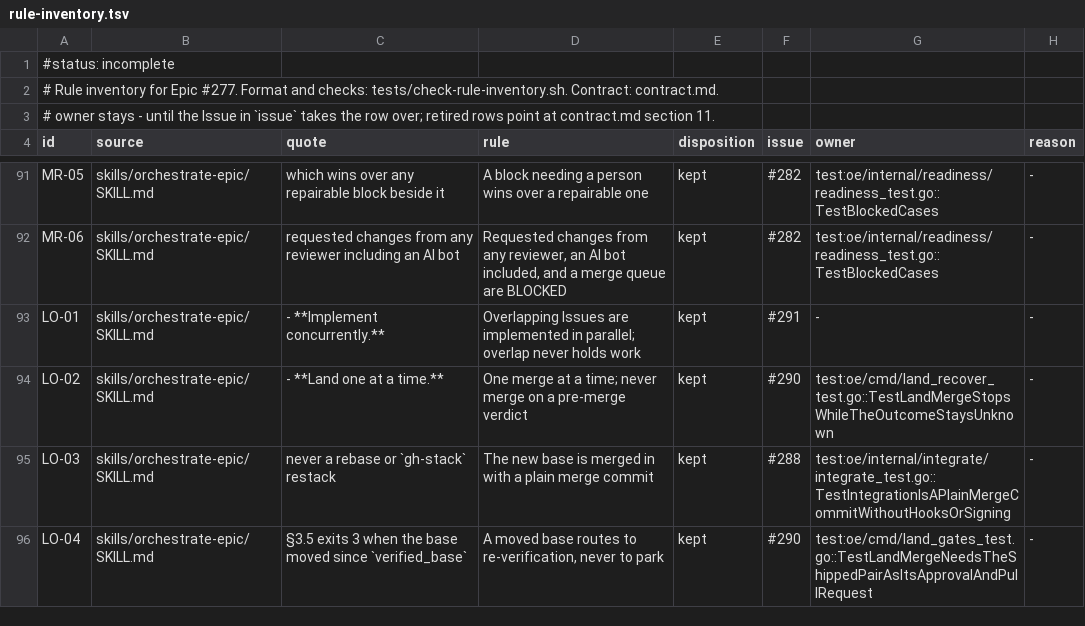
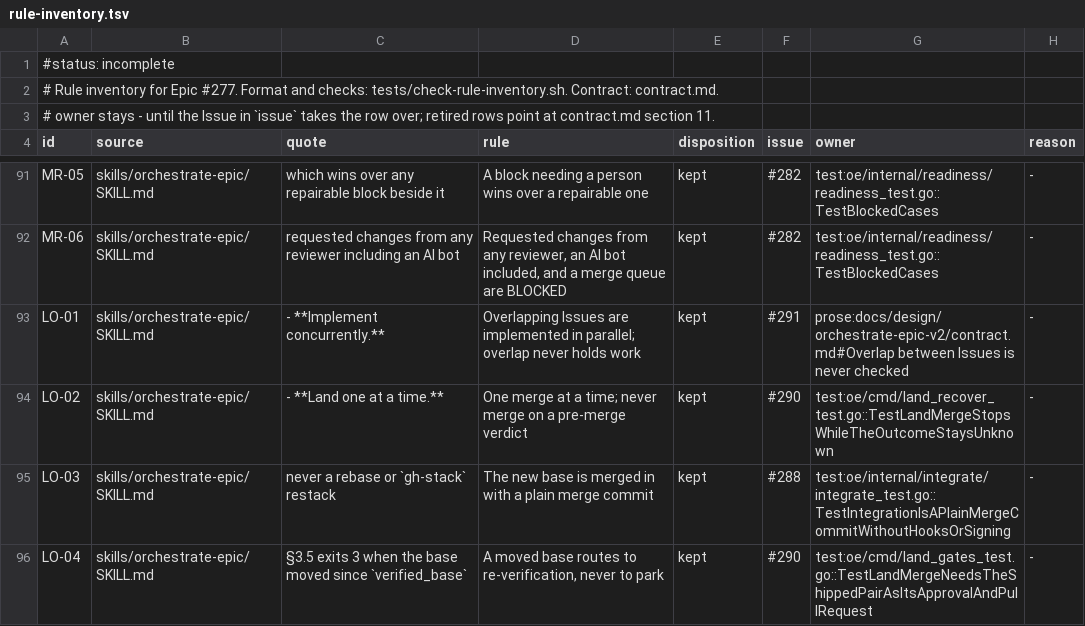
Before and after one commit to maro114510/skills, a TSV file: docs/design/orchestrate-epic-v2/rule-inventory.tsv, drawn as a sheet; only a part is shown, gaps mark what is left out; the diff covers the shown part only.

Commit message:
docs(orchestrate-epic): specify rounds and completion, assign rule owners (#392)
* docs(orchestrate-epic): specify rounds and completion and assign their rule owners

- A behavior change lands with the contract section that allows it, and the oe round subcommands had none.
- RD-07 changes: the allowances are per lease session as BN-02 already says, so no round resets them.

Closes #291

* docs(orchestrate-epic): state the session, completion, poll, and cleanup refusals the review found

- The contract must say what the code now refuses, since a behavior change lands with its section.

Closes #291

* docs(orchestrate-epic): match the contract to the slimmed session, completion, and cleanup

- The contract must say what the code does, and the checks and rendering levels it described are removed.

Closes #291

```diff
--- a/docs/design/orchestrate-epic-v2/rule-inventory.tsv
+++ b/docs/design/orchestrate-epic-v2/rule-inventory.tsv
@@ -92,3 +92,3 @@ MR-05	skills/orchestrate-epic/SKILL.md	which wins over any repairable block besi
 MR-06	skills/orchestrate-epic/SKILL.md	requested changes from any reviewer including an AI bot	Requested changes from any reviewer, an AI bot included, and a merge queue are BLOCKED	kept	#282	test:oe/internal/readiness/readiness_test.go::TestBlockedCases	-
-LO-01	skills/orchestrate-epic/SKILL.md	- **Implement concurrently.**	Overlapping Issues are implemented in parallel; overlap never holds work	kept	#291	-	-
+LO-01	skills/orchestrate-epic/SKILL.md	- **Implement concurrently.**	Overlapping Issues are implemented in parallel; overlap never holds work	kept	#291	prose:docs/design/orchestrate-epic-v2/contract.md#Overlap between Issues is never checked	-
 LO-02	skills/orchestrate-epic/SKILL.md	- **Land one at a time.**	One merge at a time; never merge on a pre-merge verdict	kept	#290	test:oe/cmd/land_recover_test.go::TestLandMergeStopsWhileTheOutcomeStaysUnknown	-
```
Also changed, not shown: 33 edited cells elsewhere in this file, 1 other file.
